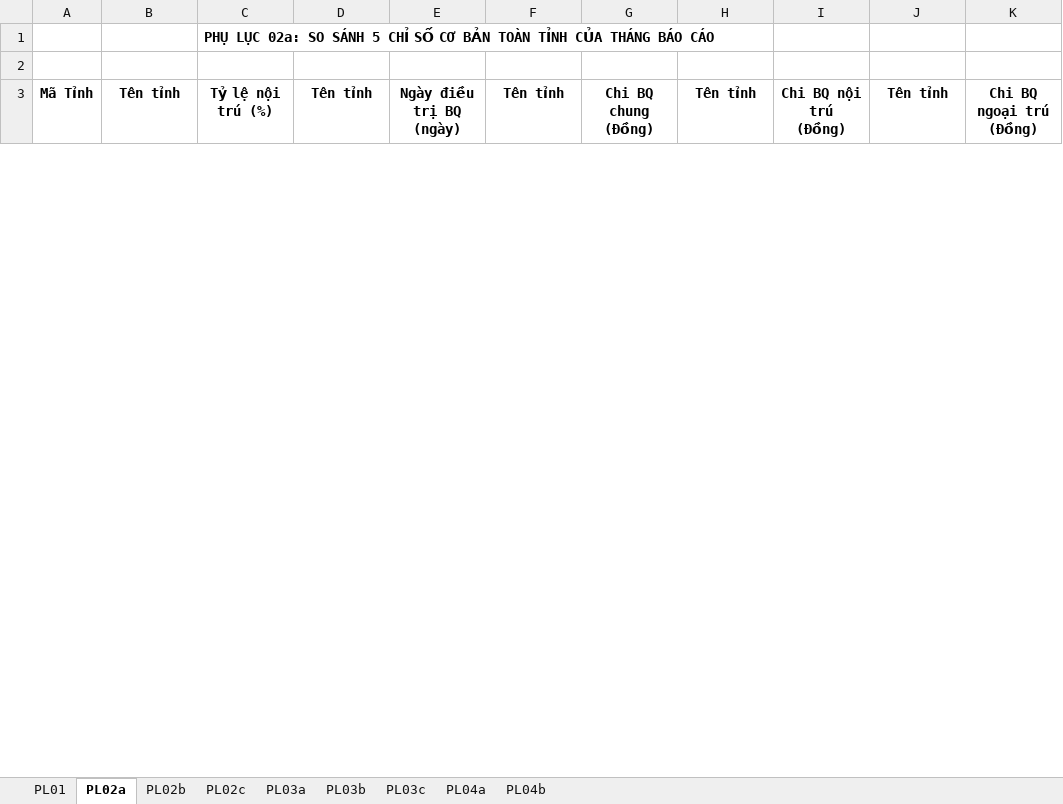
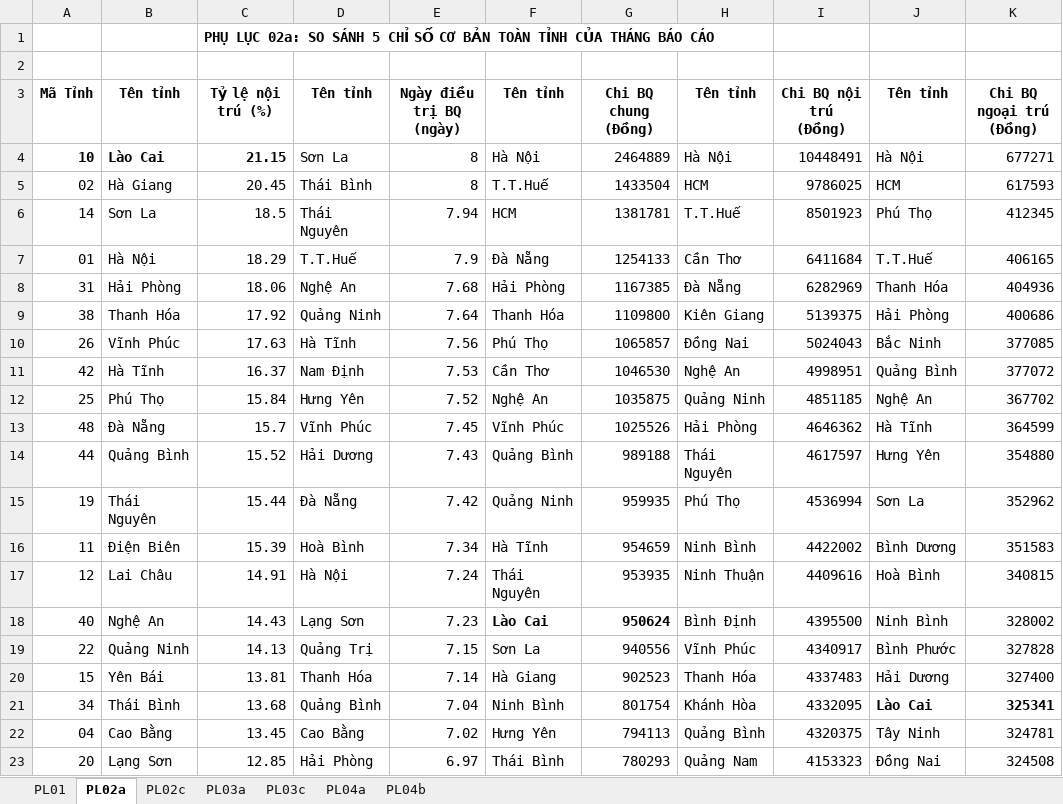
Before and after one commit to hotoancntt15a/ToolBaoCao, an Excel workbook: ToolBaoCao/App_Data/bcThangPL.xlsx, sheet PL02a, drawn as a sheet; only a part is shown; values as stored, in another font and other column widths than the file's, no borders; the diff covers the shown part only; the diff names each change by its address in the sheet, - before the commit and + after, or states it on an @@ line.

```diff
--- a/ToolBaoCao/App_Data/bcThangPL.xlsx (sheet PL02a)
+++ b/ToolBaoCao/App_Data/bcThangPL.xlsx (sheet PL02a)
-sheet tab: PL02b
-sheet tab: PL03b
+row 4: 10 | Lào Cai | 21.15 | Sơn La | 8 | Hà Nội | 2464889 | Hà Nội | 10448491 | Hà Nội | 677271
+row 5: 02 | Hà Giang | 20.45 | Thái Bình | 8 | T.T.Huế | 1433504 | HCM | 9786025 | HCM | 617593
+row 6: 14 | Sơn La | 18.5 | Thái Nguyên | 7.94 | HCM | 1381781 | T.T.Huế | 8501923 | Phú Thọ | 412345
+row 7: 01 | Hà Nội | 18.29 | T.T.Huế | 7.9 | Đà Nẵng | 1254133 | Cần Thơ | 6411684 | T.T.Huế | 406165
+row 8: 31 | Hải Phòng | 18.06 | Nghệ An | 7.68 | Hải Phòng | 1167385 | Đà Nẵng | 6282969 | Thanh Hóa | 404936
+row 9: 38 | Thanh Hóa | 17.92 | Quảng Ninh | 7.64 | Thanh Hóa | 1109800 | Kiên Giang | 5139375 | Hải Phòng | 400686
+row 10: 26 | Vĩnh Phúc | 17.63 | Hà Tĩnh | 7.56 | Phú Thọ | 1065857 | Đồng Nai | 5024043 | Bắc Ninh | 377085
+row 11: 42 | Hà Tĩnh | 16.37 | Nam Định | 7.53 | Cần Thơ | 1046530 | Nghệ An | 4998951 | Quảng Bình | 377072
+row 12: 25 | Phú Thọ | 15.84 | Hưng Yên | 7.52 | Nghệ An | 1035875 | Quảng Ninh | 4851185 | Nghệ An | 367702
+row 13: 48 | Đà Nẵng | 15.7 | Vĩnh Phúc | 7.45 | Vĩnh Phúc | 1025526 | Hải Phòng | 4646362 | Hà Tĩnh | 364599
+row 14: 44 | Quảng Bình | 15.52 | Hải Dương | 7.43 | Quảng Bình | 989188 | Thái Nguyên | 4617597 | Hưng Yên | 354880
+row 15: 19 | Thái Nguyên | 15.44 | Đà Nẵng | 7.42 | Quảng Ninh | 959935 | Phú Thọ | 4536994 | Sơn La | 352962
+row 16: 11 | Điện Biên | 15.39 | Hoà Bình | 7.34 | Hà Tĩnh | 954659 | Ninh Bình | 4422002 | Bình Dương | 351583
+row 17: 12 | Lai Châu | 14.91 | Hà Nội | 7.24 | Thái Nguyên | 953935 | Ninh Thuận | 4409616 | Hoà Bình | 340815
+row 18: 40 | Nghệ An | 14.43 | Lạng Sơn | 7.23 | Lào Cai | 950624 | Bình Định | 4395500 | Ninh Bình | 328002
+row 19: 22 | Quảng Ninh | 14.13 | Quảng Trị | 7.15 | Sơn La | 940556 | Vĩnh Phúc | 4340917 | Bình Phước | 327828
+row 20: 15 | Yên Bái | 13.81 | Thanh Hóa | 7.14 | Hà Giang | 902523 | Thanh Hóa | 4337483 | Hải Dương | 327400
+row 21: 34 | Thái Bình | 13.68 | Quảng Bình | 7.04 | Ninh Bình | 801754 | Khánh Hòa | 4332095 | Lào Cai | 325341
+row 22: 04 | Cao Bằng | 13.45 | Cao Bằng | 7.02 | Hưng Yên | 794113 | Quảng Bình | 4320375 | Tây Ninh | 324781
+row 23: 20 | Lạng Sơn | 12.85 | Hải Phòng | 6.97 | Thái Bình | 780293 | Quảng Nam | 4153323 | Đồng Nai | 324508
```
Also changed, not shown: 48 added rows and 1 edited cell elsewhere in this sheet, sheet PL04b, sheet PL03a, sheet PL01, sheet PL04a, 5 other files.
